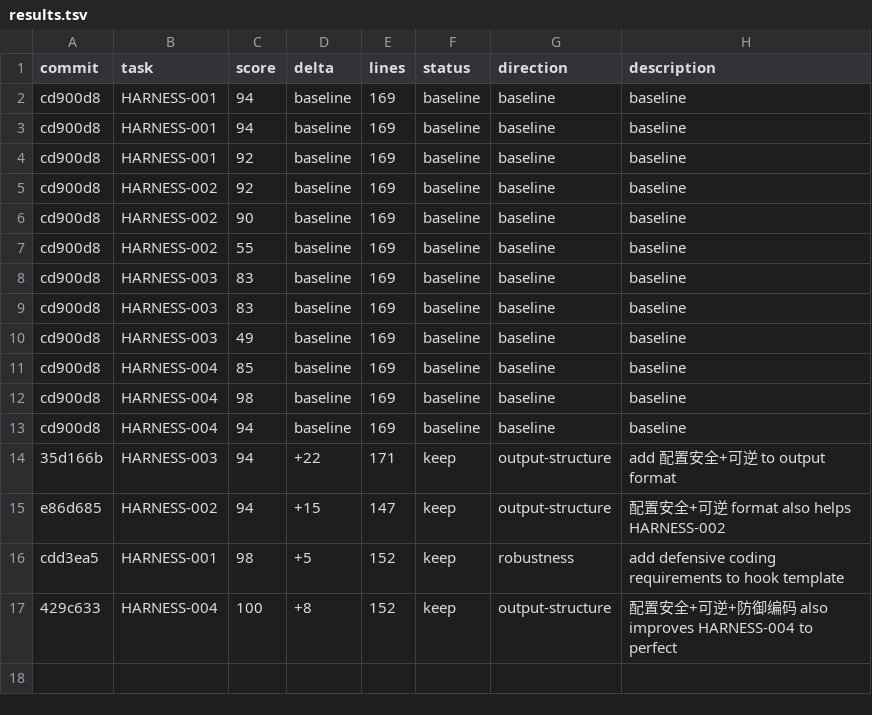
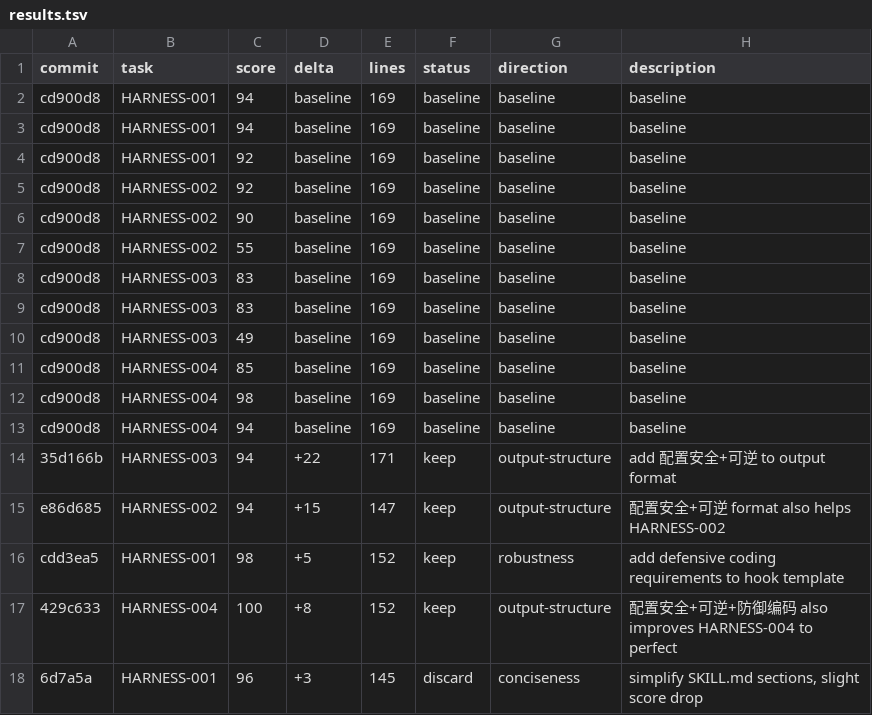
Before and after one commit to gudandezhu/autoskill, a TSV file: results.tsv, drawn as a sheet.

Commit message:
result: discard HARNESS-001 96 — simplification caused -2 regression

```diff
--- a/results.tsv
+++ b/results.tsv
@@ -17 +17,2 @@ cdd3ea5	HARNESS-001	98	+5	152	keep	robustness	add defensive coding requirements
 429c633	HARNESS-004	100	+8	152	keep	output-structure	配置安全+可逆+防御编码 also improves HARNESS-004 to perfect
+6d7a5a	HARNESS-001	96	+3	145	discard	conciseness	simplify SKILL.md sections, slight score drop
```
